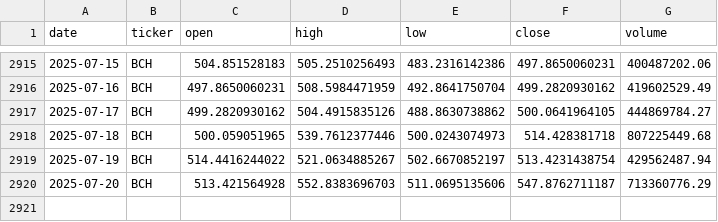
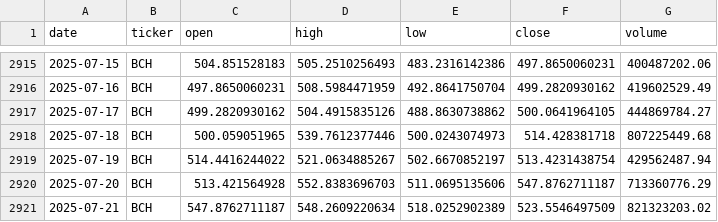
Before and after one commit to gvswann/Crypto-Demo-Kaggle-Downloader-MK.-II, a CSV file: data/BCH.csv, drawn as a sheet; only a part is shown, gaps mark what is left out; the diff names each change by its address in the sheet, - before the commit and + after, or states it on an @@ line.

```diff
--- a/data/BCH.csv
+++ b/data/BCH.csv
+row 2921: 2025-07-21 | BCH | 547.8762711187 | 548.2609220634 | 518.0252902389 | 523.5546497509 | 821323203.02
```
Also changed, not shown: data/BNB.csv, data/BTC.csv, 15 other files.
